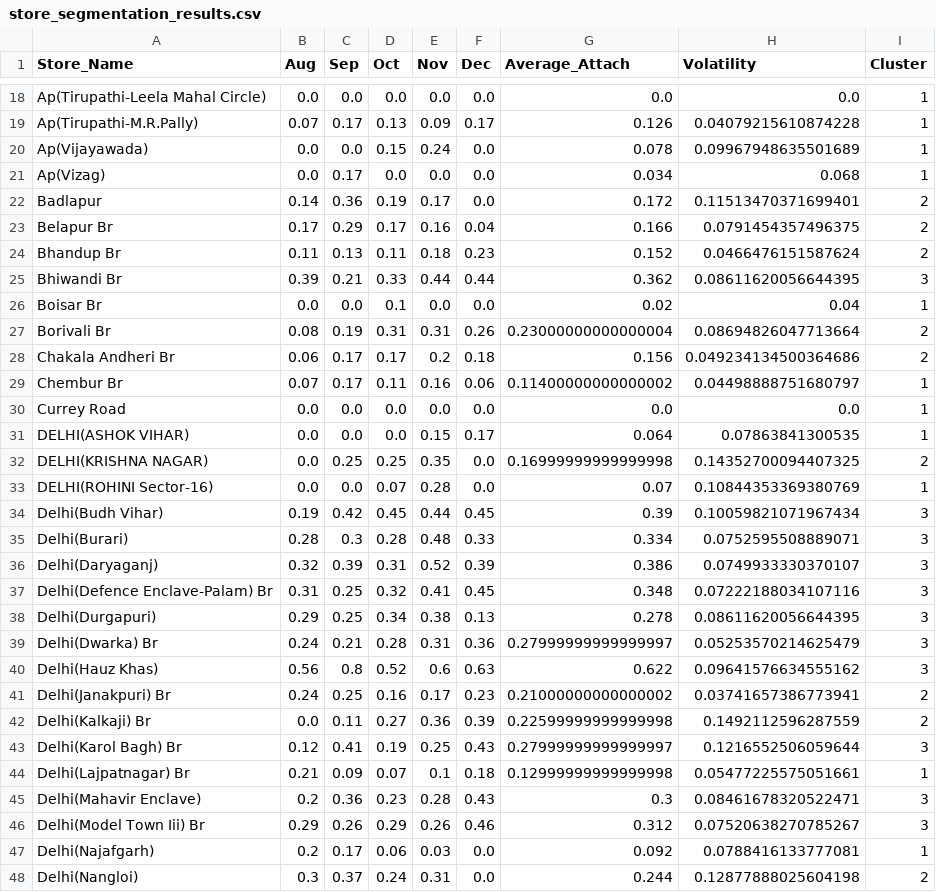
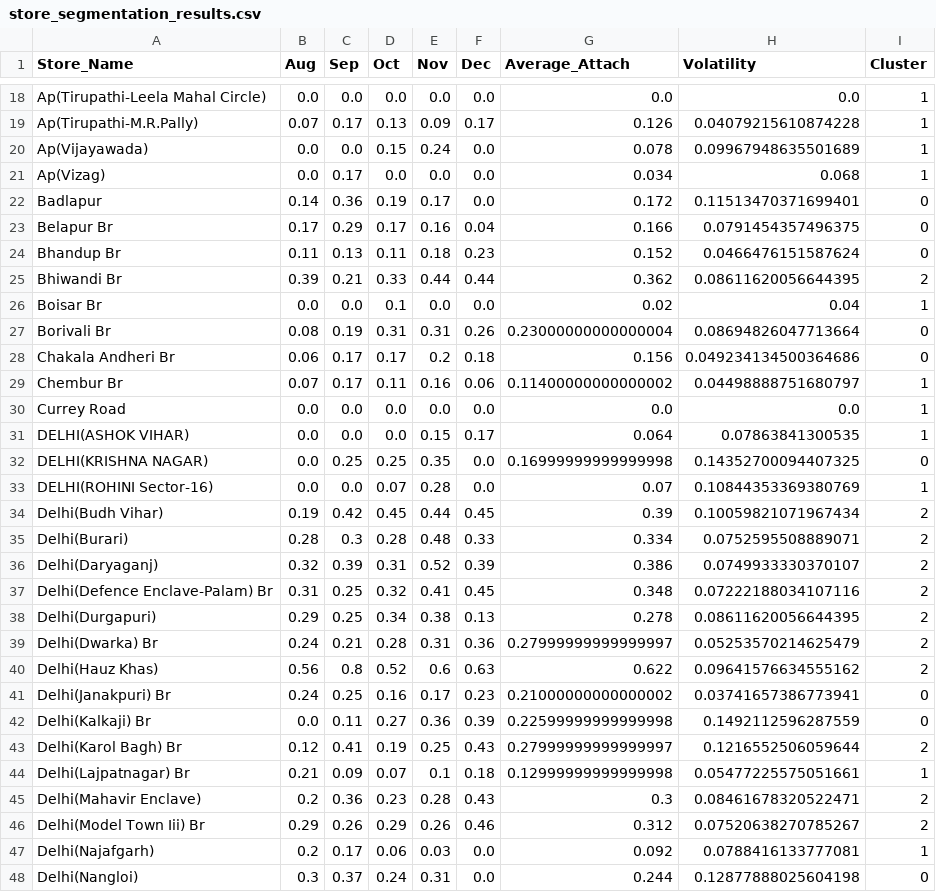
Before and after one commit to mitanshu-2004/Store-Performance-Dashboard, a CSV file: output/csv/store_segmentation_results.csv, drawn as a sheet; only a part is shown, gaps mark what is left out; the diff covers the shown part only.

```diff
--- a/output/csv/store_segmentation_results.csv
+++ b/output/csv/store_segmentation_results.csv
@@ -21,9 +21,9 @@ Ap(Vijayawada),0.0,0.0,0.15,0.24,0.0,0.078,0.09967948635501689,1
 Ap(Vizag),0.0,0.17,0.0,0.0,0.0,0.034,0.068,1
-Badlapur,0.14,0.36,0.19,0.17,0.0,0.172,0.11513470371699401,2
-Belapur Br,0.17,0.29,0.17,0.16,0.04,0.166,0.0791454357496375,2
-Bhandup Br,0.11,0.13,0.11,0.18,0.23,0.152,0.0466476151587624,2
-Bhiwandi Br,0.39,0.21,0.33,0.44,0.44,0.362,0.08611620056644395,3
+Badlapur,0.14,0.36,0.19,0.17,0.0,0.172,0.11513470371699401,0
+Belapur Br,0.17,0.29,0.17,0.16,0.04,0.166,0.0791454357496375,0
+Bhandup Br,0.11,0.13,0.11,0.18,0.23,0.152,0.0466476151587624,0
+Bhiwandi Br,0.39,0.21,0.33,0.44,0.44,0.362,0.08611620056644395,2
 Boisar Br,0.0,0.0,0.1,0.0,0.0,0.02,0.04,1
-Borivali Br,0.08,0.19,0.31,0.31,0.26,0.23000000000000004,0.08694826047713664,2
-Chakala Andheri Br,0.06,0.17,0.17,0.2,0.18,0.156,0.049234134500364686,2
+Borivali Br,0.08,0.19,0.31,0.31,0.26,0.23000000000000004,0.08694826047713664,0
+Chakala Andheri Br,0.06,0.17,0.17,0.2,0.18,0.156,0.049234134500364686,0
 Chembur Br,0.07,0.17,0.11,0.16,0.06,0.11400000000000002,0.04498888751680797,1
@@ -31,18 +31,18 @@ Currey Road,0.0,0.0,0.0,0.0,0.0,0.0,0.0,1
 DELHI(ASHOK VIHAR),0.0,0.0,0.0,0.15,0.17,0.064,0.07863841300535,1
-DELHI(KRISHNA NAGAR),0.0,0.25,0.25,0.35,0.0,0.16999999999999998,0.14352700094407325,2
+DELHI(KRISHNA NAGAR),0.0,0.25,0.25,0.35,0.0,0.16999999999999998,0.14352700094407325,0
 DELHI(ROHINI Sector-16),0.0,0.0,0.07,0.28,0.0,0.07,0.10844353369380769,1
-Delhi(Budh Vihar),0.19,0.42,0.45,0.44,0.45,0.39,0.10059821071967434,3
-Delhi(Burari),0.28,0.3,0.28,0.48,0.33,0.334,0.0752595508889071,3
-Delhi(Daryaganj),0.32,0.39,0.31,0.52,0.39,0.386,0.0749933330370107,3
-Delhi(Defence Enclave-Palam) Br,0.31,0.25,0.32,0.41,0.45,0.348,0.07222188034107116,3
-Delhi(Durgapuri),0.29,0.25,0.34,0.38,0.13,0.278,0.08611620056644395,3
-Delhi(Dwarka) Br,0.24,0.21,0.28,0.31,0.36,0.27999999999999997,0.05253570214625479,3
-Delhi(Hauz Khas),0.56,0.8,0.52,0.6,0.63,0.622,0.09641576634555162,3
-Delhi(Janakpuri) Br,0.24,0.25,0.16,0.17,0.23,0.21000000000000002,0.03741657386773941,2
-Delhi(Kalkaji) Br,0.0,0.11,0.27,0.36,0.39,0.22599999999999998,0.1492112596287559,2
-Delhi(Karol Bagh) Br,0.12,0.41,0.19,0.25,0.43,0.27999999999999997,0.1216552506059644,3
+Delhi(Budh Vihar),0.19,0.42,0.45,0.44,0.45,0.39,0.10059821071967434,2
+Delhi(Burari),0.28,0.3,0.28,0.48,0.33,0.334,0.0752595508889071,2
+Delhi(Daryaganj),0.32,0.39,0.31,0.52,0.39,0.386,0.0749933330370107,2
+Delhi(Defence Enclave-Palam) Br,0.31,0.25,0.32,0.41,0.45,0.348,0.07222188034107116,2
+Delhi(Durgapuri),0.29,0.25,0.34,0.38,0.13,0.278,0.08611620056644395,2
+Delhi(Dwarka) Br,0.24,0.21,0.28,0.31,0.36,0.27999999999999997,0.05253570214625479,2
+Delhi(Hauz Khas),0.56,0.8,0.52,0.6,0.63,0.622,0.09641576634555162,2
+Delhi(Janakpuri) Br,0.24,0.25,0.16,0.17,0.23,0.21000000000000002,0.03741657386773941,0
+Delhi(Kalkaji) Br,0.0,0.11,0.27,0.36,0.39,0.22599999999999998,0.1492112596287559,0
+Delhi(Karol Bagh) Br,0.12,0.41,0.19,0.25,0.43,0.27999999999999997,0.1216552506059644,2
 Delhi(Lajpatnagar) Br,0.21,0.09,0.07,0.1,0.18,0.12999999999999998,0.05477225575051661,1
-Delhi(Mahavir Enclave),0.2,0.36,0.23,0.28,0.43,0.3,0.08461678320522471,3
-Delhi(Model Town Iii) Br,0.29,0.26,0.29,0.26,0.46,0.312,0.07520638270785267,3
+Delhi(Mahavir Enclave),0.2,0.36,0.23,0.28,0.43,0.3,0.08461678320522471,2
+Delhi(Model Town Iii) Br,0.29,0.26,0.29,0.26,0.46,0.312,0.07520638270785267,2
 Delhi(Najafgarh),0.2,0.17,0.06,0.03,0.0,0.092,0.0788416133777081,1
-Delhi(Nangloi),0.3,0.37,0.24,0.31,0.0,0.244,0.12877888025604198,2
+Delhi(Nangloi),0.3,0.37,0.24,0.31,0.0,0.244,0.12877888025604198,0
```
Also changed, not shown: 78 edited cells elsewhere in this file, 7 other files.
